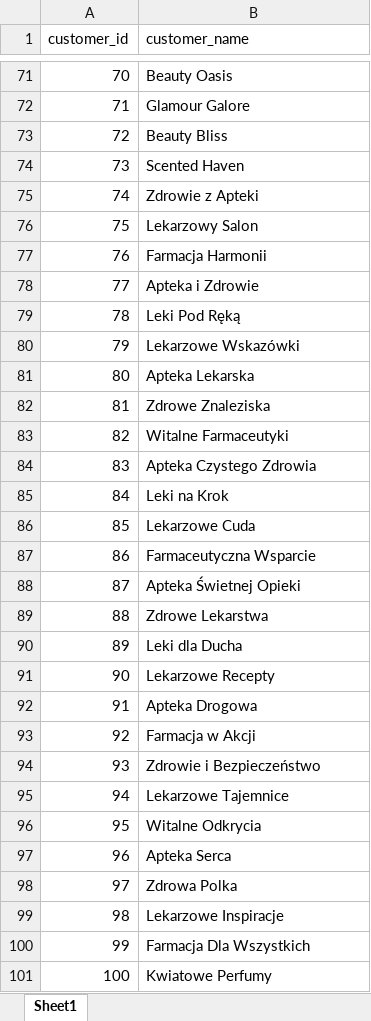
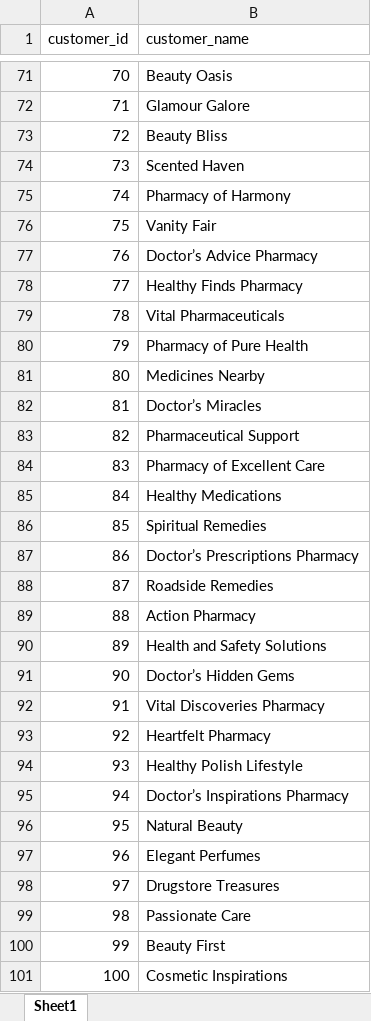
Before and after one commit to kopkam/MagwizApp, an Excel workbook: data/customers.xlsx, sheet Sheet1, drawn as a sheet; only a part is shown, gaps mark what is left out; values as stored, in another font and other column widths than the file's, no borders; the diff covers the shown part only; the diff names each change by its address in the sheet, - before the commit and + after, or states it on an @@ line.

```diff
--- a/data/customers.xlsx (sheet Sheet1)
+++ b/data/customers.xlsx (sheet Sheet1)
-B75 (customer_name): Zdrowie z Apteki
+B75 (customer_name): Pharmacy of Harmony
-B76 (customer_name): Lekarzowy Salon
+B76 (customer_name): Vanity Fair
-B77 (customer_name): Farmacja Harmonii
+B77 (customer_name): Doctor’s Advice Pharmacy
-B78 (customer_name): Apteka i Zdrowie
+B78 (customer_name): Healthy Finds Pharmacy
-B79 (customer_name): Leki Pod Ręką
+B79 (customer_name): Vital Pharmaceuticals
-B80 (customer_name): Lekarzowe Wskazówki
+B80 (customer_name): Pharmacy of Pure Health
-B81 (customer_name): Apteka Lekarska
+B81 (customer_name): Medicines Nearby
-B82 (customer_name): Zdrowe Znaleziska
+B82 (customer_name): Doctor’s Miracles
-B83 (customer_name): Witalne Farmaceutyki
+B83 (customer_name): Pharmaceutical Support
-B84 (customer_name): Apteka Czystego Zdrowia
+B84 (customer_name): Pharmacy of Excellent Care
-B85 (customer_name): Leki na Krok
+B85 (customer_name): Healthy Medications
-B86 (customer_name): Lekarzowe Cuda
+B86 (customer_name): Spiritual Remedies
-B87 (customer_name): Farmaceutyczna Wsparcie
+B87 (customer_name): Doctor’s Prescriptions Pharmacy
-B88 (customer_name): Apteka Świetnej Opieki
+B88 (customer_name): Roadside Remedies
-B89 (customer_name): Zdrowe Lekarstwa
+B89 (customer_name): Action Pharmacy
-B90 (customer_name): Leki dla Ducha
+B90 (customer_name): Health and Safety Solutions
-B91 (customer_name): Lekarzowe Recepty
+B91 (customer_name): Doctor’s Hidden Gems
-B92 (customer_name): Apteka Drogowa
+B92 (customer_name): Vital Discoveries Pharmacy
-B93 (customer_name): Farmacja w Akcji
+B93 (customer_name): Heartfelt Pharmacy
-B94 (customer_name): Zdrowie i Bezpieczeństwo
+B94 (customer_name): Healthy Polish Lifestyle
-B95 (customer_name): Lekarzowe Tajemnice
+B95 (customer_name): Doctor’s Inspirations Pharmacy
-B96 (customer_name): Witalne Odkrycia
+B96 (customer_name): Natural Beauty
-B97 (customer_name): Apteka Serca
+B97 (customer_name): Elegant Perfumes
-B98 (customer_name): Zdrowa Polka
+B98 (customer_name): Drugstore Treasures
-B99 (customer_name): Lekarzowe Inspiracje
+B99 (customer_name): Passionate Care
-B100 (customer_name): Farmacja Dla Wszystkich
+B100 (customer_name): Beauty First
-B101 (customer_name): Kwiatowe Perfumy
+B101 (customer_name): Cosmetic Inspirations
```
Also changed, not shown: 145 edited cells elsewhere in this sheet, data/deliveries.xlsx, data/orders.xlsx, 14 other files.
